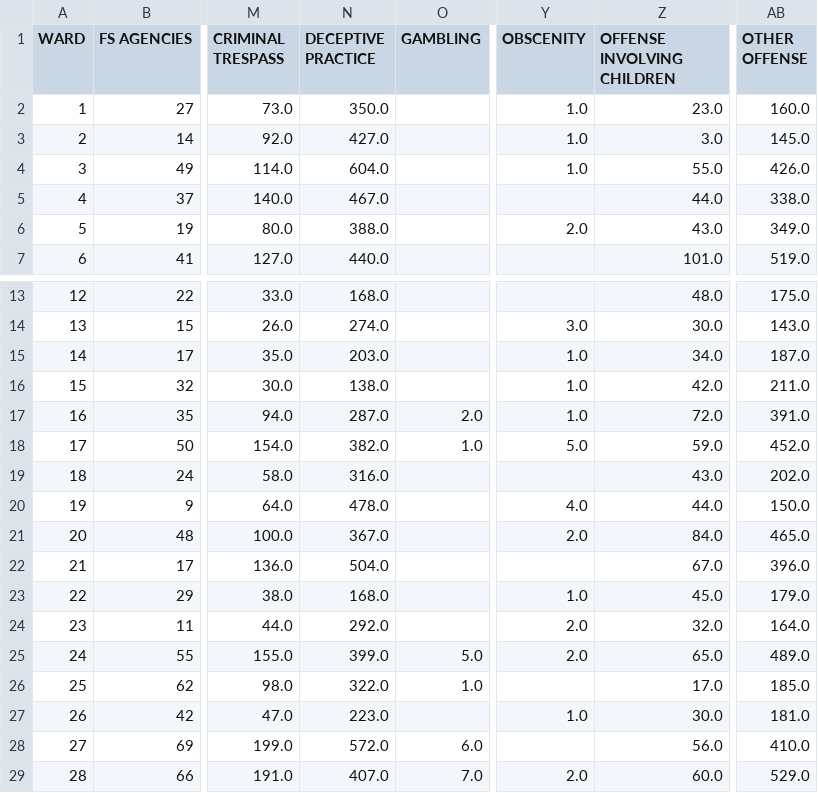
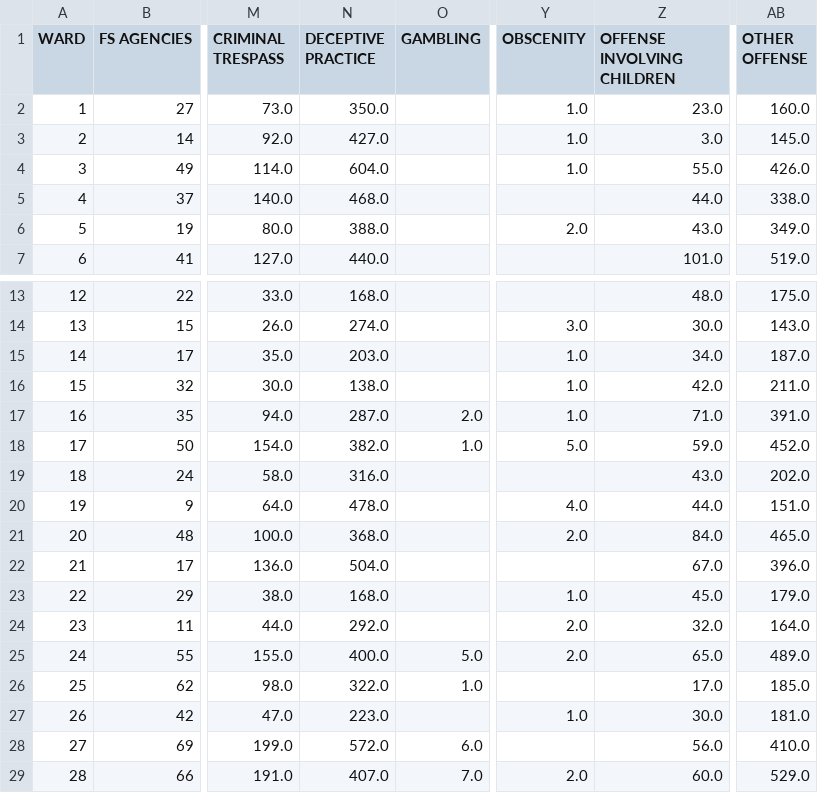
Before and after one commit to brinda1410/CAPP_122_Chicago_Crime_Dashboard, a CSV file: data/merged_data.csv, drawn as a sheet; only a part is shown, gaps mark what is left out; the diff names each change by its address in the sheet, - before the commit and + after, or states it on an @@ line.

```diff
--- a/data/merged_data.csv
+++ b/data/merged_data.csv
-N5 (DECEPTIVE PRACTICE): 467.0
+N5 (DECEPTIVE PRACTICE): 468.0
-Z17 (OFFENSE INVOLVING CHILDREN): 72.0
+Z17 (OFFENSE INVOLVING CHILDREN): 71.0
-AB20 (OTHER OFFENSE): 150.0
+AB20 (OTHER OFFENSE): 151.0
-N21 (DECEPTIVE PRACTICE): 367.0
+N21 (DECEPTIVE PRACTICE): 368.0
-N25 (DECEPTIVE PRACTICE): 399.0
+N25 (DECEPTIVE PRACTICE): 400.0
```
Also changed, not shown: 17 other files.
